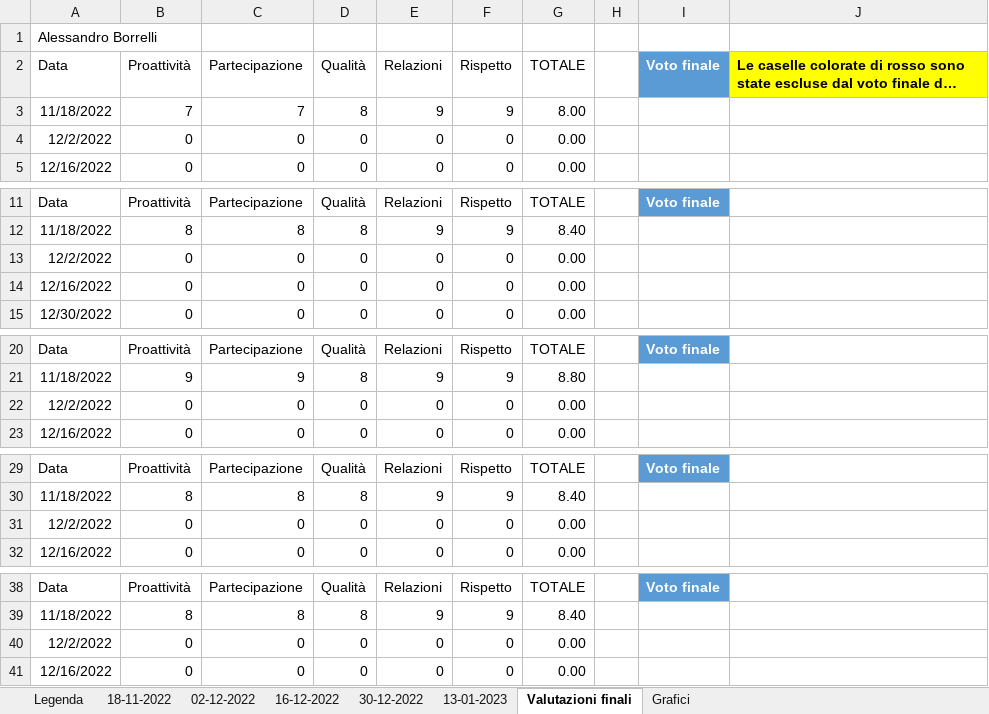
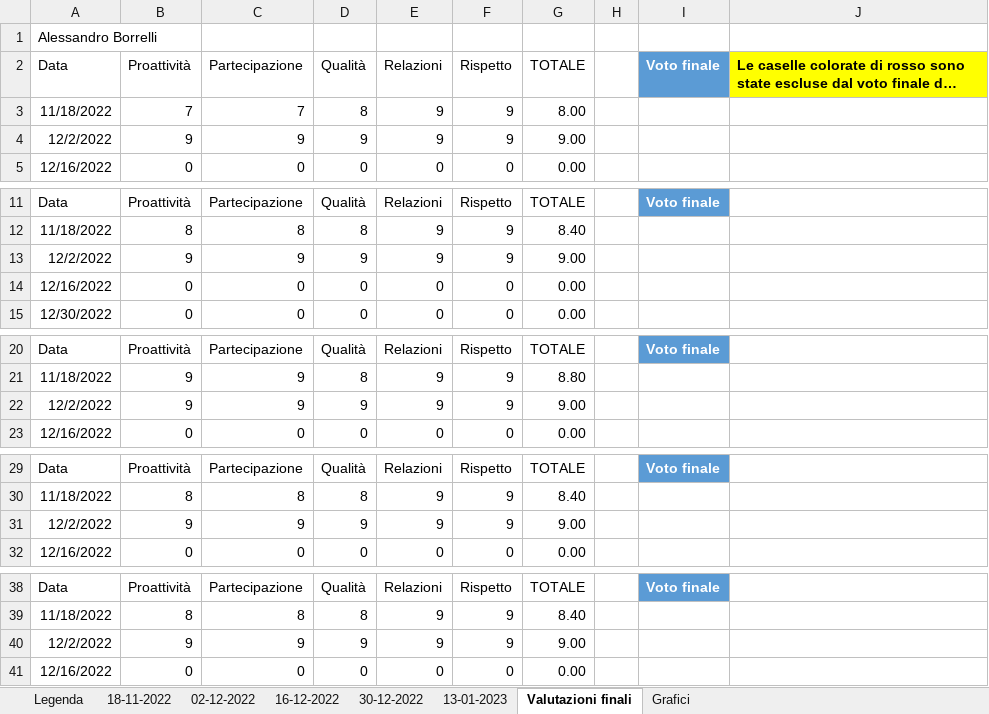
Before and after one commit to AnttGiam/Green-Leaf, an Excel workbook: Documenti/Valutazioni/Valutazioni GreenLeaf.xlsx, sheet Valutazioni finali, drawn as a sheet; only a part is shown, gaps mark what is left out; long unchanged cells end in …; values as stored, in another font and other column widths than the file's, no borders; table styles not drawn; removed rows and columns are numbered as before the commit, all else as after; the diff names each change by its address in the sheet, - before the commit and + after, or states it on an @@ line.

Commit message:
Valutazioni Settimana 2
Co-Authored-By: Raffaele Squillante <75779944+Mr-Rafo@users.noreply.github.com>
Co-Authored-By: Antonio Giametta <58905671+AnttGiam@users.noreply.github.com>

```diff
--- a/Documenti/Valutazioni/Valutazioni GreenLeaf.xlsx (sheet Valutazioni finali)
+++ b/Documenti/Valutazioni/Valutazioni GreenLeaf.xlsx (sheet Valutazioni finali)
-row 4: 12/2/2022 | 0 | 0 | 0 | 0 | 0 | 0.00
+row 4: 12/2/2022 | 9 | 9 | 9 | 9 | 9 | 9.00
-row 13: 12/2/2022 | 0 | 0 | 0 | 0 | 0 | 0.00
+row 13: 12/2/2022 | 9 | 9 | 9 | 9 | 9 | 9.00
-row 22: 12/2/2022 | 0 | 0 | 0 | 0 | 0 | 0.00
+row 22: 12/2/2022 | 9 | 9 | 9 | 9 | 9 | 9.00
-row 31: 12/2/2022 | 0 | 0 | 0 | 0 | 0 | 0.00
+row 31: 12/2/2022 | 9 | 9 | 9 | 9 | 9 | 9.00
-row 40: 12/2/2022 | 0 | 0 | 0 | 0 | 0 | 0.00
+row 40: 12/2/2022 | 9 | 9 | 9 | 9 | 9 | 9.00
```
Also changed, not shown: sheet 02-12-2022, charts or pictures.
